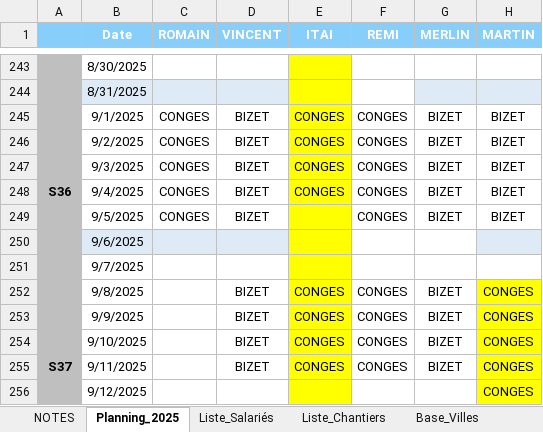
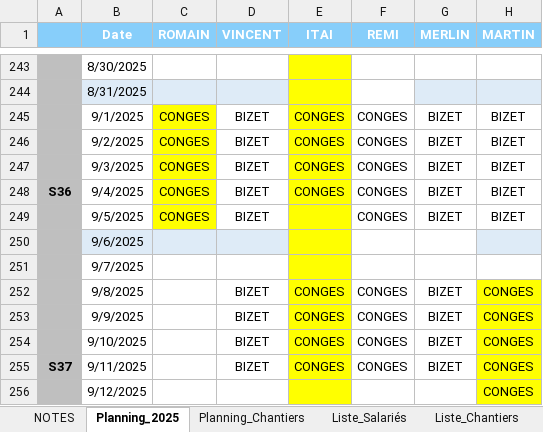
Before and after one commit to ATARYS-CONSTRUCTION/APP_ATARYS_V2, an Excel workbook: docs/05-donnees-reference/fichiers-excel/Planning Atarys 2025 3.xlsm, sheet Planning_2025, drawn as a sheet; only a part is shown, gaps mark what is left out; values as stored, in another font and other column widths than the file's, no borders; charts and pictures and conditional formats and table styles not drawn; the diff covers the shown part only; the diff names each change by its address in the sheet, - before the commit and + after, or states it on an @@ line.

```diff
--- a/docs/05-donnees-reference/fichiers-excel/Planning Atarys 2025 3.xlsm (sheet Planning_2025)
+++ b/docs/05-donnees-reference/fichiers-excel/Planning Atarys 2025 3.xlsm (sheet Planning_2025)
+sheet tab: Planning_Chantiers
-C245:C249 fill: none
+C245:C249 fill: #FFFF00
```
Also changed, not shown: 39 edited cells, cell formats and merged cells elsewhere in this sheet, sheet Fiche_Mensuelle, sheet Liste_Chantiers, sheet Liste_Salariés, charts or pictures, 20 other files.
